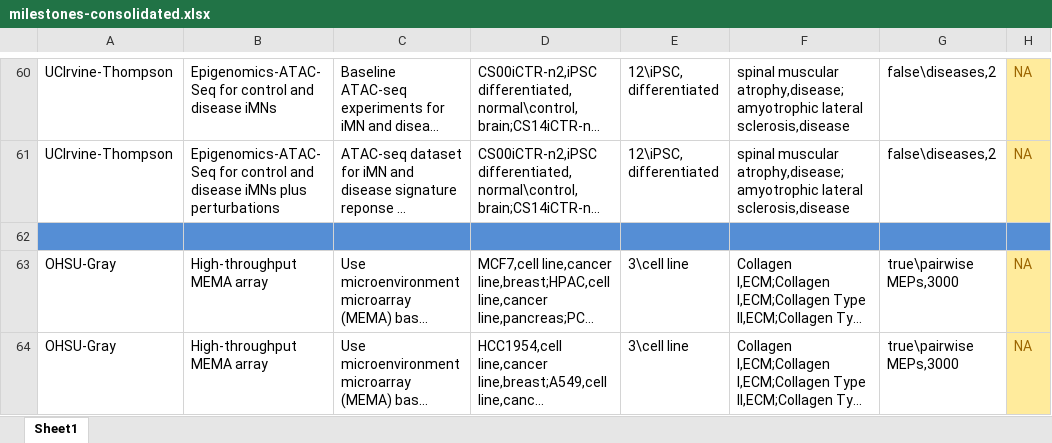
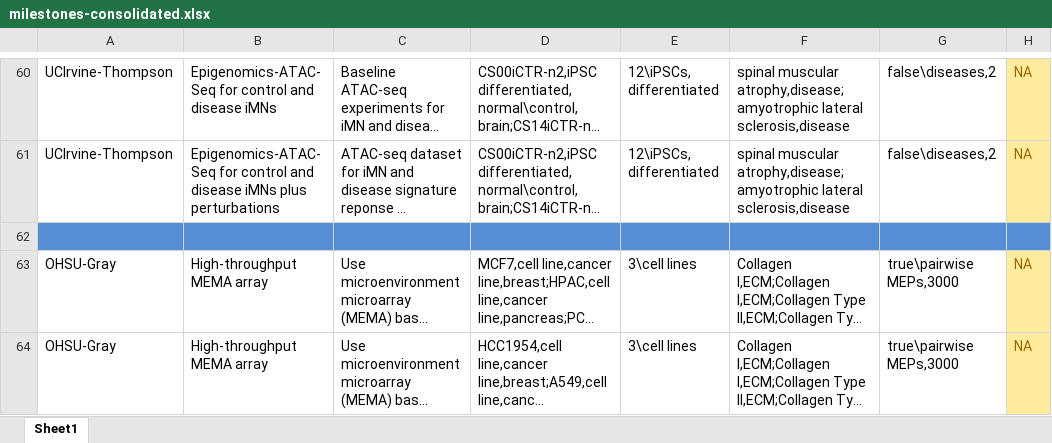
Before and after one commit to sherry-jenkins/milestones-db, an Excel workbook: milestones-consolidated.xlsx, sheet Sheet1, drawn as a sheet; only a part is shown, gaps mark what is left out; long unchanged cells end in …; values as stored, in another font and other column widths than the file's, no borders; the diff covers the shown part only; the diff names each change by its address in the sheet, - before the commit and + after, or states it on an @@ line.

```diff
--- a/milestones-consolidated.xlsx (sheet Sheet1)
+++ b/milestones-consolidated.xlsx (sheet Sheet1)
-E60:E61: 12\iPSC, differentiated
+E60:E61: 12\iPSCs, differentiated
-E63:E64: 3\cell line
+E63:E64: 3\cell lines
```
Also changed, not shown: 50 edited cells elsewhere in this sheet, 2 other files.
